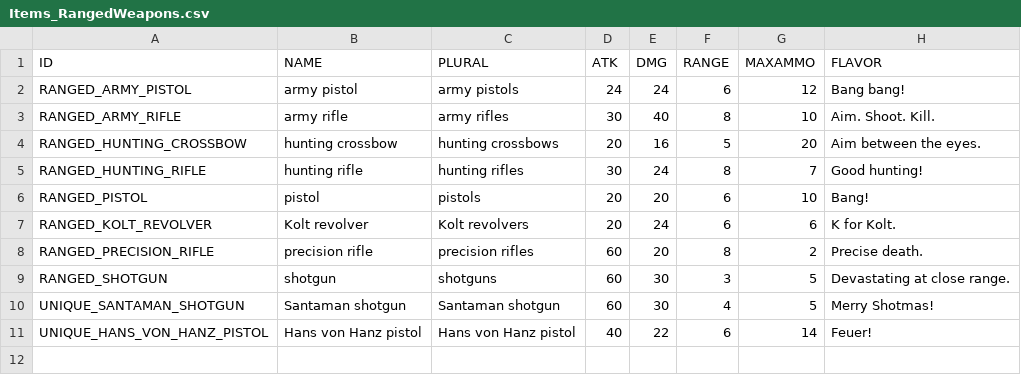
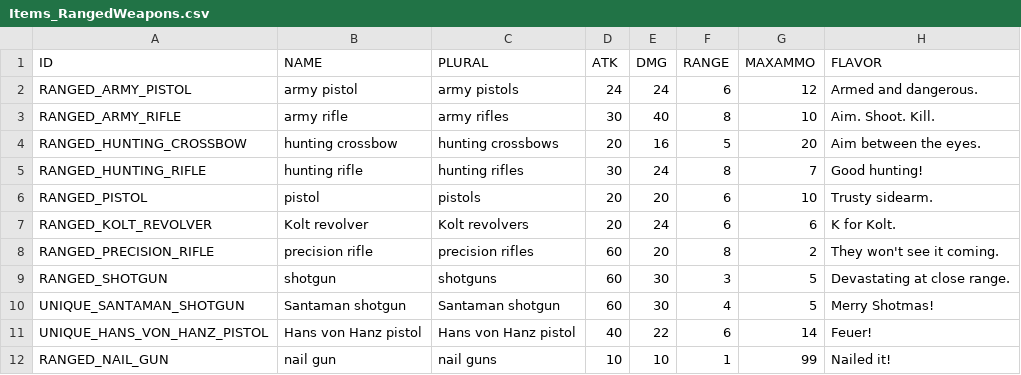
Before and after one commit to laleksic/StillAlive, a CSV file: Rogue Survivor Still Alive/Resources/Data/Items_RangedWeapons.csv, drawn as a sheet.

```diff
--- a/Rogue Survivor Still Alive/Resources/Data/Items_RangedWeapons.csv
+++ b/Rogue Survivor Still Alive/Resources/Data/Items_RangedWeapons.csv
@@ -1,3 +1,3 @@
 "ID","NAME","PLURAL","ATK","DMG","RANGE","MAXAMMO","FLAVOR"
-"RANGED_ARMY_PISTOL","army pistol","army pistols",24,24,6,12,"Bang bang!"
+"RANGED_ARMY_PISTOL","army pistol","army pistols",24,24,6,12,"Armed and dangerous."
 "RANGED_ARMY_RIFLE","army rifle","army rifles",30,40,8,10,"Aim. Shoot. Kill."
@@ -5,5 +5,5 @@
 "RANGED_HUNTING_RIFLE","hunting rifle","hunting rifles",30,24,8,7,"Good hunting!"
-"RANGED_PISTOL","pistol","pistols",20,20,6,10,"Bang!"
+"RANGED_PISTOL","pistol","pistols",20,20,6,10,"Trusty sidearm."
 "RANGED_KOLT_REVOLVER","Kolt revolver","Kolt revolvers",20,24,6,6,"K for Kolt."
-"RANGED_PRECISION_RIFLE","precision rifle","precision rifles",60,20,8,2,"Precise death."
+"RANGED_PRECISION_RIFLE","precision rifle","precision rifles",60,20,8,2,"They won't see it coming."
 "RANGED_SHOTGUN","shotgun","shotguns",60,30,3,5,"Devastating at close range."
@@ -11 +11,2 @@
 "UNIQUE_HANS_VON_HANZ_PISTOL","Hans von Hanz pistol","Hans von Hanz pistol",40,22,6,14,"Feuer!"
+"RANGED_NAIL_GUN","nail gun","nail guns",10,10,1,99,"Nailed it!"
```
Also changed, not shown: Rogue Survivor Still Alive/Resources/Data/Skills.csv, 27 other files.
